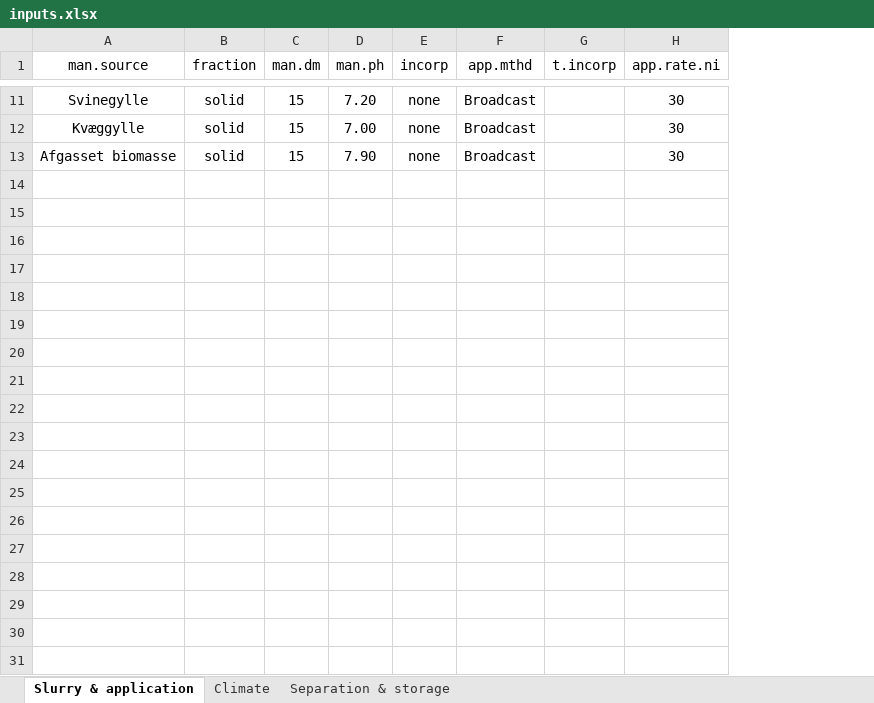
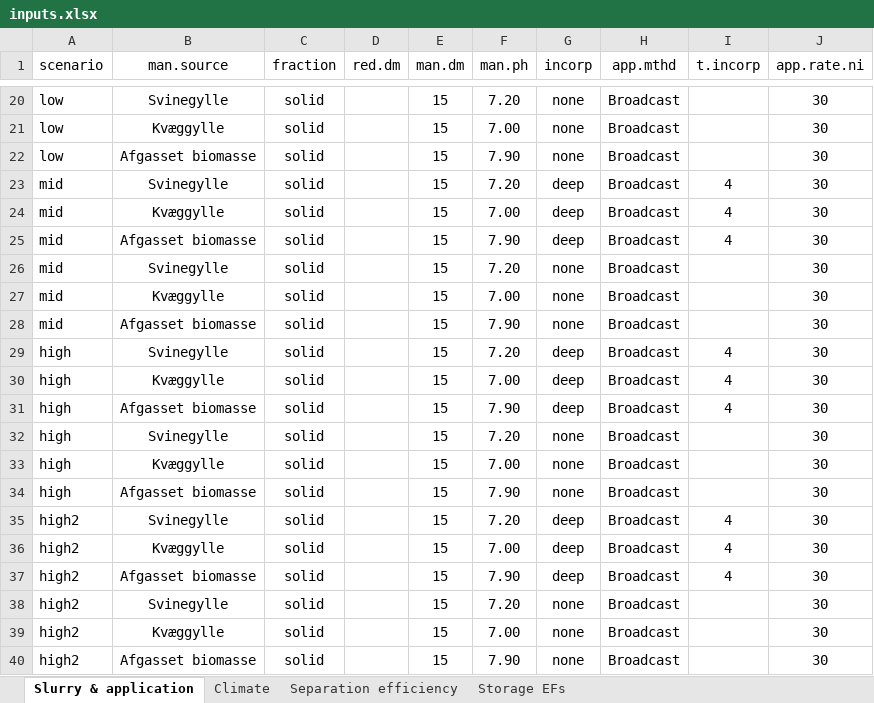
Before and after one commit to AU-BCE-EE/AU-MHB, an Excel workbook: 2021-0313846_slurry_separation/EF_calcs/inputs/inputs.xlsx, sheet Slurry & application, drawn as a sheet; only a part is shown, gaps mark what is left out; values as stored, in another font and other column widths than the file's, no borders; conditional formats not drawn; the diff covers the shown part only; the diff names each change by its address in the sheet, - before the commit and + after, or states it on an @@ line.

Commit message:
New EF calcs with sep eff and LF DM varying

```diff
--- a/2021-0313846_slurry_separation/EF_calcs/inputs/inputs.xlsx (sheet Slurry & application)
+++ b/2021-0313846_slurry_separation/EF_calcs/inputs/inputs.xlsx (sheet Slurry & application)
-sheet tab: Separation & storage
+sheet tab: Separation efficiency
+sheet tab: Storage EFs
+column A (scenario), rows 20-22: all low
+column D (red.dm), empty
+row 23: mid | Svinegylle | solid |  | 15 | 7.20 | deep | Broadcast | 4 | 30
+row 24: mid | Kvæggylle | solid |  | 15 | 7.00 | deep | Broadcast | 4 | 30
+row 25: mid | Afgasset biomasse | solid |  | 15 | 7.90 | deep | Broadcast | 4 | 30
+row 26: mid | Svinegylle | solid |  | 15 | 7.20 | none | Broadcast |  | 30
+row 27: mid | Kvæggylle | solid |  | 15 | 7.00 | none | Broadcast |  | 30
+row 28: mid | Afgasset biomasse | solid |  | 15 | 7.90 | none | Broadcast |  | 30
+row 29: high | Svinegylle | solid |  | 15 | 7.20 | deep | Broadcast | 4 | 30
+row 30: high | Kvæggylle | solid |  | 15 | 7.00 | deep | Broadcast | 4 | 30
+row 31: high | Afgasset biomasse | solid |  | 15 | 7.90 | deep | Broadcast | 4 | 30
+row 32: high | Svinegylle | solid |  | 15 | 7.20 | none | Broadcast |  | 30
+row 33: high | Kvæggylle | solid |  | 15 | 7.00 | none | Broadcast |  | 30
+row 34: high | Afgasset biomasse | solid |  | 15 | 7.90 | none | Broadcast |  | 30
+row 35: high2 | Svinegylle | solid |  | 15 | 7.20 | deep | Broadcast | 4 | 30
+row 36: high2 | Kvæggylle | solid |  | 15 | 7.00 | deep | Broadcast | 4 | 30
+row 37: high2 | Afgasset biomasse | solid |  | 15 | 7.90 | deep | Broadcast | 4 | 30
+row 38: high2 | Svinegylle | solid |  | 15 | 7.20 | none | Broadcast |  | 30
+row 39: high2 | Kvæggylle | solid |  | 15 | 7.00 | none | Broadcast |  | 30
+row 40: high2 | Afgasset biomasse | solid |  | 15 | 7.90 | none | Broadcast |  | 30
```
Also changed, not shown: 9 added rows and 3 edited cells elsewhere in this sheet, sheet Separation efficiency, 12 other files.
